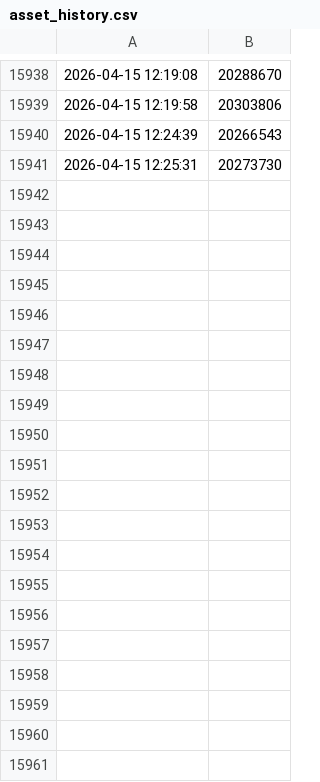
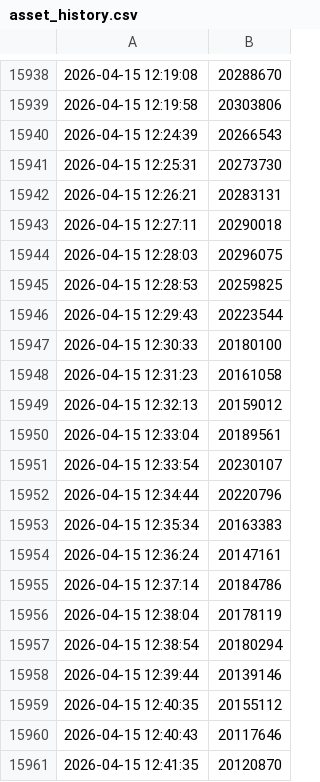
Before and after one commit to dienelose-oss/bunt, a CSV file: asset_history.csv, drawn as a sheet; only a part is shown, gaps mark what is left out; the diff covers the shown part only.

```diff
--- a/asset_history.csv
+++ b/asset_history.csv
@@ -15941 +15941,21 @@
 2026-04-15 12:25:31,20273730
+2026-04-15 12:26:21,20283131
+2026-04-15 12:27:11,20290018
+2026-04-15 12:28:03,20296075
+2026-04-15 12:28:53,20259825
+2026-04-15 12:29:43,20223544
+2026-04-15 12:30:33,20180100
+2026-04-15 12:31:23,20161058
+2026-04-15 12:32:13,20159012
+2026-04-15 12:33:04,20189561
+2026-04-15 12:33:54,20230107
+2026-04-15 12:34:44,20220796
+2026-04-15 12:35:34,20163383
+2026-04-15 12:36:24,20147161
+2026-04-15 12:37:14,20184786
+2026-04-15 12:38:04,20178119
+2026-04-15 12:38:54,20180294
+2026-04-15 12:39:44,20139146
+2026-04-15 12:40:35,20155112
+2026-04-15 12:40:43,20117646
+2026-04-15 12:41:35,20120870
```
Also changed, not shown: 43 added rows elsewhere in this file, rvol_log.csv, 4 other files.
